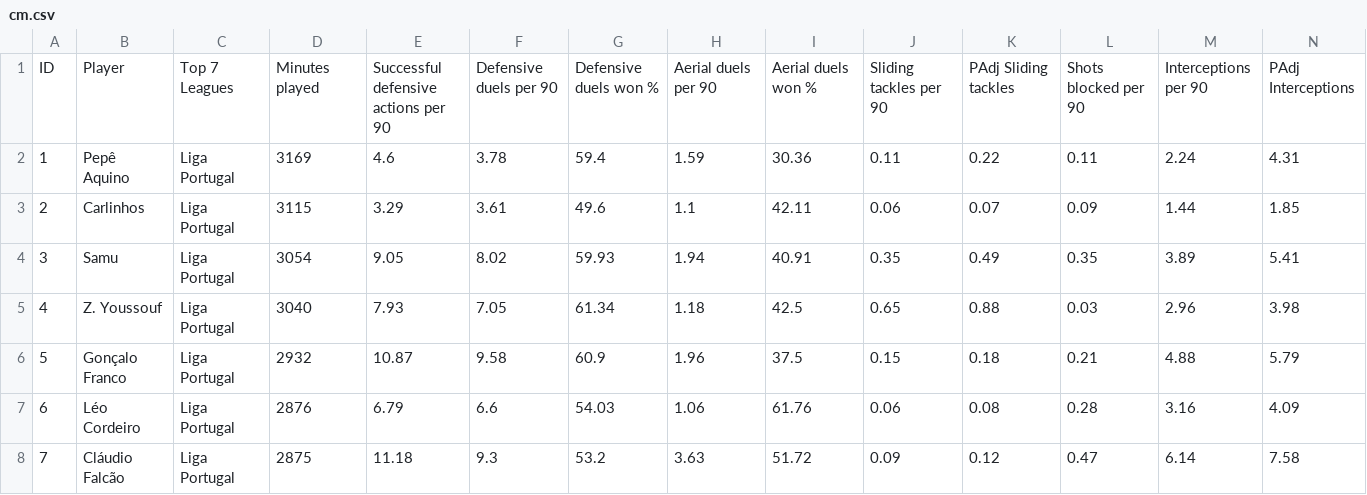
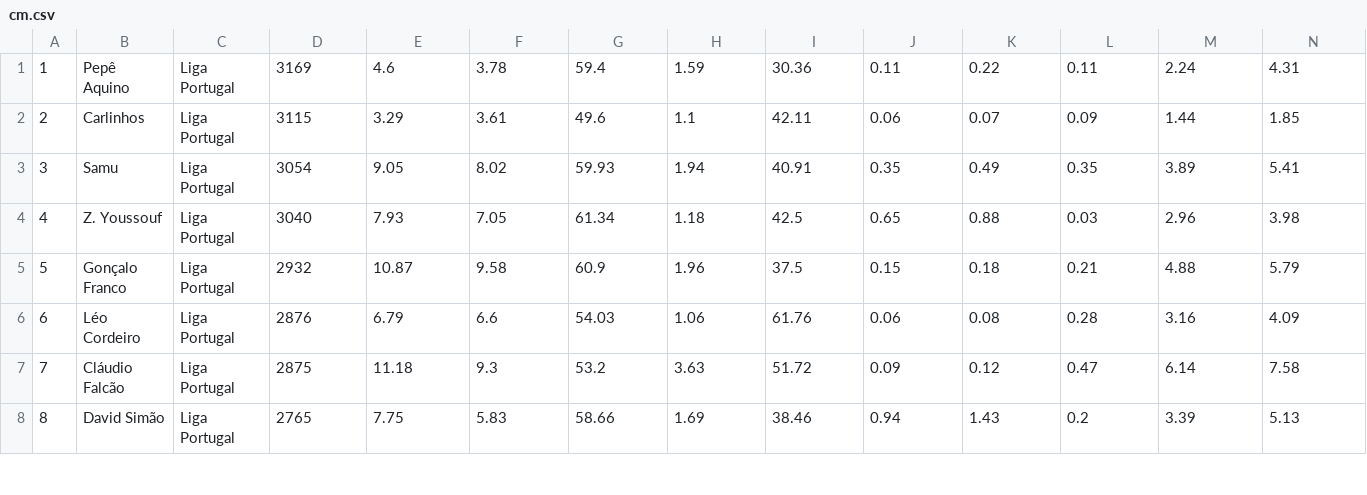
Before and after one commit to ohlitmybad/ohlitmybad.github.io, a CSV file: data/plot/cm.csv, drawn as a sheet; only a part is shown; the shorter side is filled out with more unchanged rows; rows hold the shown columns only; the diff names each change by its address in the sheet, - before the commit and + after, or states it on an @@ line.

Commit message:
Update cm.csv

```diff
--- a/data/plot/cm.csv
+++ b/data/plot/cm.csv
-row 1: ID | Player | Top 7 Leagues | Minutes played | Successful defensive actions per 90 | Defensive duels per 90 | Defensive duels won % | Aerial duels per 90 | Aerial duels won % | Sliding tackles per 90 | PAdj Sliding tackles | Shots blocked per 90 | Interceptions per 90 | PAdj Interceptions
```
